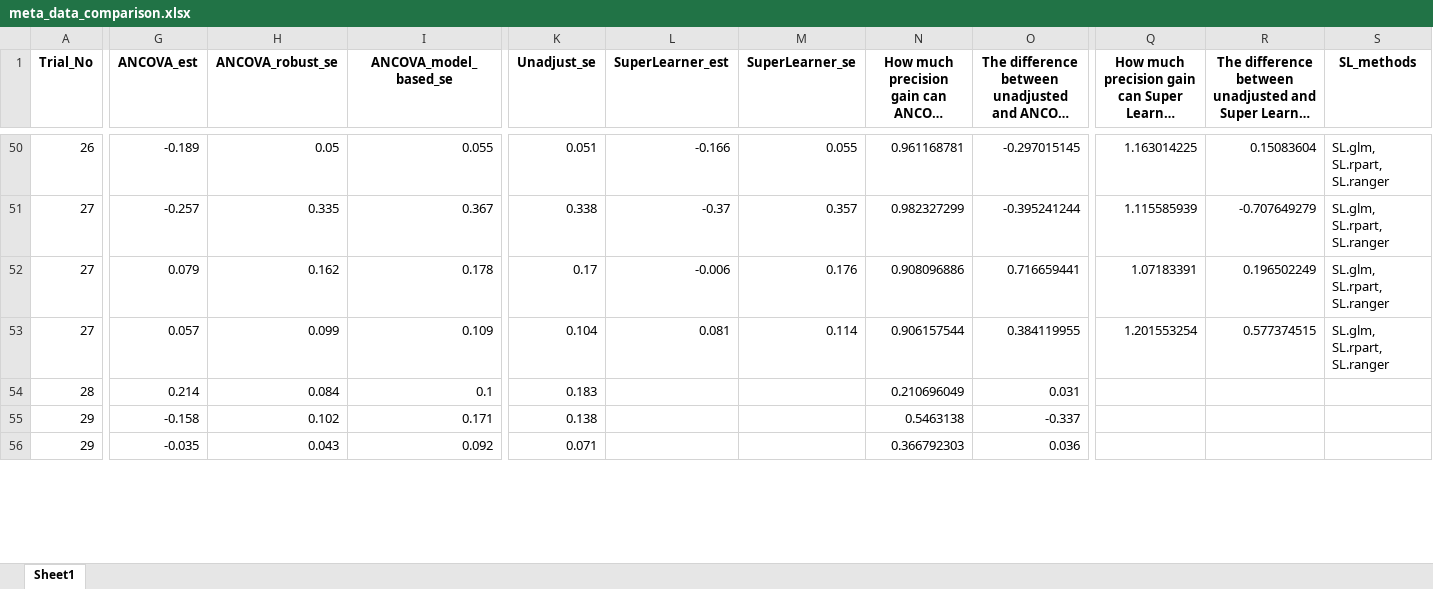
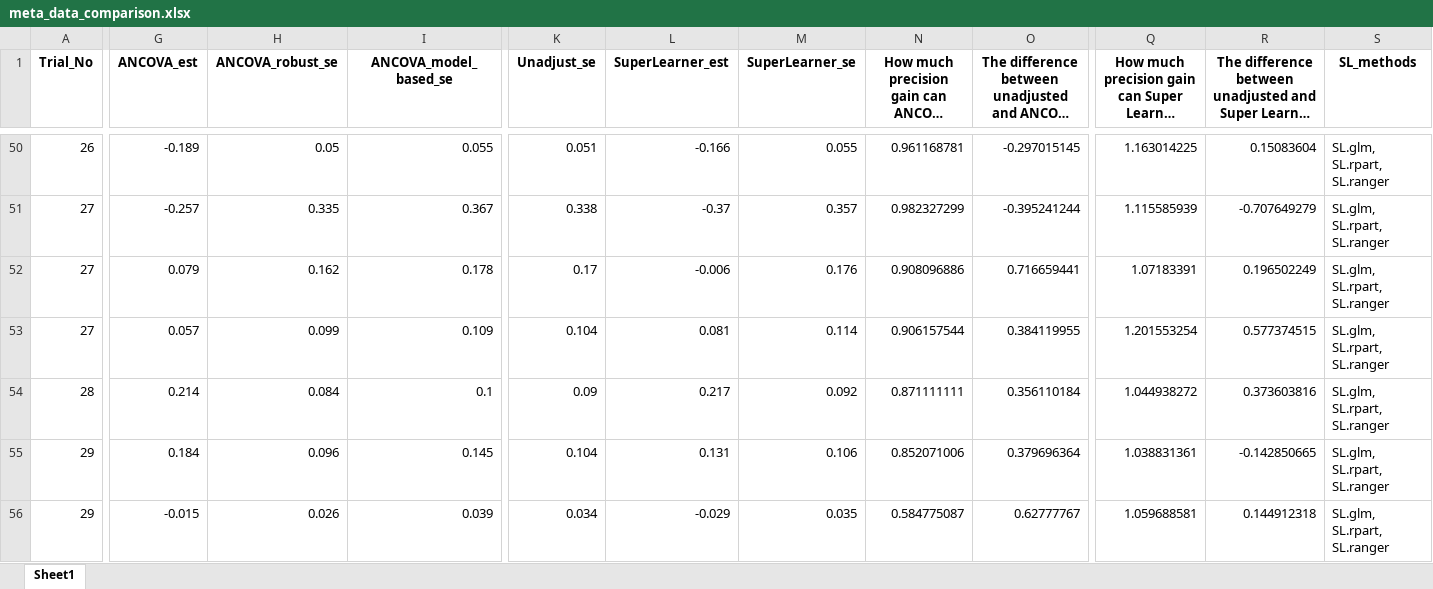
Before and after one commit to syl051088/RCT_Data, an Excel workbook: cleaned_data/meta_data_comparison.xlsx, sheet Sheet1, drawn as a sheet; only a part is shown, gaps mark what is left out; long unchanged cells end in …; values as stored, in another font and other column widths than the file's, no borders; the diff covers the shown part only; the diff names each change by its address in the sheet, - before the commit and + after, or states it on an @@ line.

```diff
--- a/cleaned_data/meta_data_comparison.xlsx (sheet Sheet1)
+++ b/cleaned_data/meta_data_comparison.xlsx (sheet Sheet1)
-K54 (Unadjust_se): 0.183
+K54 (Unadjust_se): 0.09
-L54 (SuperLearner_est): (empty)
+L54 (SuperLearner_est): 0.217
-M54 (SuperLearner_se): (empty)
+M54 (SuperLearner_se): 0.092
-N54: 0.210696049
+N54: 0.871111111
-O54: 0.031
+O54: 0.356110184
-Q54: (empty)
+Q54: 1.044938272
-R54: (empty)
+R54: 0.373603816
-S54:S56 (SL_methods): (empty)
+S54:S56 (SL_methods): SL.glm, SL.rpart, SL.ranger
-G55 (ANCOVA_est): -0.158
+G55 (ANCOVA_est): 0.184
-H55 (ANCOVA_robust_se): 0.102
+H55 (ANCOVA_robust_se): 0.096
-I55 (ANCOVA_model_based_se): 0.171
+I55 (ANCOVA_model_based_se): 0.145
-K55 (Unadjust_se): 0.138
+K55 (Unadjust_se): 0.104
-L55 (SuperLearner_est): (empty)
+L55 (SuperLearner_est): 0.131
-M55 (SuperLearner_se): (empty)
+M55 (SuperLearner_se): 0.106
-N55: 0.5463138
+N55: 0.852071006
-O55: -0.337
+O55: 0.379696364
-Q55: (empty)
+Q55: 1.038831361
-R55: (empty)
+R55: -0.142850665
-G56 (ANCOVA_est): -0.035
+G56 (ANCOVA_est): -0.015
-H56 (ANCOVA_robust_se): 0.043
+H56 (ANCOVA_robust_se): 0.026
-I56 (ANCOVA_model_based_se): 0.092
+I56 (ANCOVA_model_based_se): 0.039
-K56 (Unadjust_se): 0.071
+K56 (Unadjust_se): 0.034
-L56 (SuperLearner_est): (empty)
+L56 (SuperLearner_est): -0.029
-M56 (SuperLearner_se): (empty)
+M56 (SuperLearner_se): 0.035
-N56: 0.366792303
+N56: 0.584775087
-O56: 0.036
+O56: 0.62777767
-Q56: (empty)
+Q56: 1.059688581
-R56: (empty)
+R56: 0.144912318
```
Also changed, not shown: 30 added rows, 6 removed rows and 56 edited cells elsewhere in this sheet, cleaned_data/meta_data.xlsx, 4 other files.
